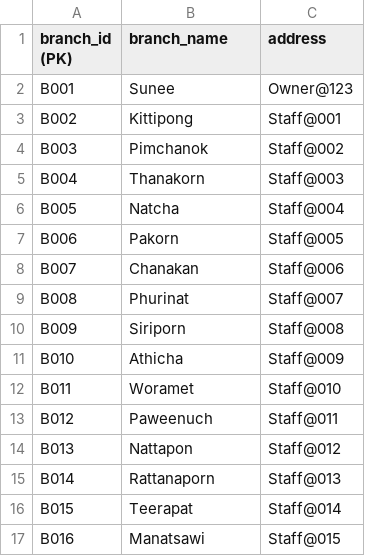
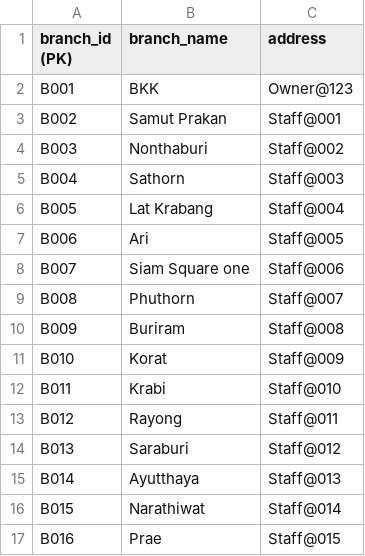
Before and after one commit to ze1enia/SAproject, a CSV file: backend/src/database/branches.csv, drawn as a sheet.

Commit message:
Fix branches.csv data

```diff
--- a/backend/src/database/branches.csv
+++ b/backend/src/database/branches.csv
@@ -1,17 +1,17 @@
 branch_id (PK),branch_name,address
-B001,Sunee,Owner@123
-B002,Kittipong,Staff@001
-B003,Pimchanok,Staff@002
-B004,Thanakorn,Staff@003
-B005,Natcha,Staff@004
-B006,Pakorn,Staff@005
-B007,Chanakan,Staff@006
-B008,Phurinat,Staff@007
-B009,Siriporn,Staff@008
-B010,Athicha,Staff@009
-B011,Woramet,Staff@010
-B012,Paweenuch,Staff@011
-B013,Nattapon,Staff@012
-B014,Rattanaporn,Staff@013
-B015,Teerapat,Staff@014
-B016,Manatsawi,Staff@015
+B001,BKK,Owner@123
+B002,Samut Prakan,Staff@001
+B003,Nonthaburi,Staff@002
+B004,Sathorn,Staff@003
+B005,Lat Krabang,Staff@004
+B006,Ari,Staff@005
+B007,Siam Square one,Staff@006
+B008,Phuthorn,Staff@007
+B009,Buriram,Staff@008
+B010,Korat,Staff@009
+B011,Krabi,Staff@010
+B012,Rayong,Staff@011
+B013,Saraburi,Staff@012
+B014,Ayutthaya,Staff@013
+B015,Narathiwat,Staff@014
+B016,Prae,Staff@015
```
Also changed, not shown: 3 other files.
